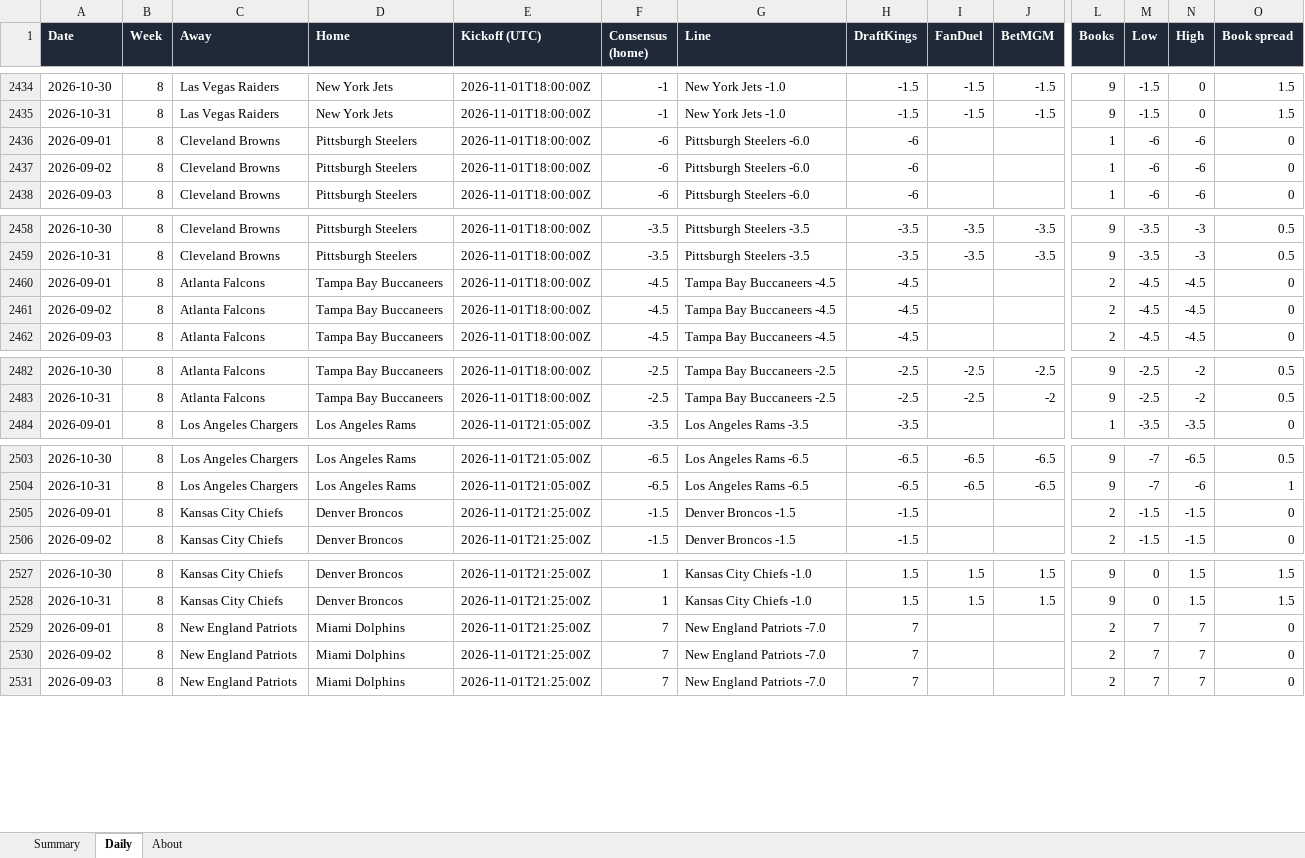
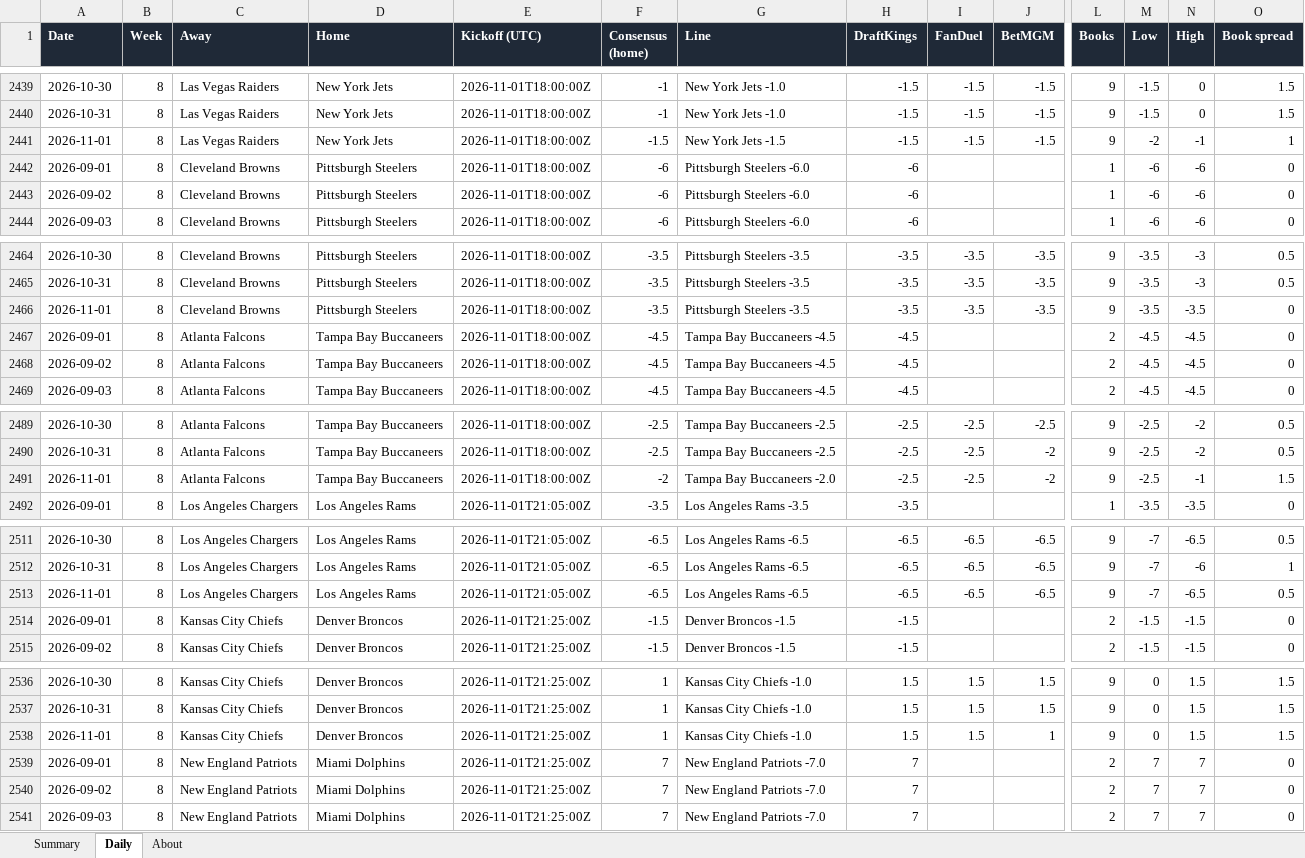
Before and after one commit to G4-Admin/nfl-line-tracker, an Excel workbook: data/lines_master.xlsx, sheet Daily, drawn as a sheet; only a part is shown, gaps mark what is left out; values as stored, in another font and other column widths than the file's, no borders; rows hold the shown columns only; the diff covers the shown part only; the diff names each change by its address in the sheet, - before the commit and + after, or states it on an @@ line.

```diff
--- a/data/lines_master.xlsx (sheet Daily)
+++ b/data/lines_master.xlsx (sheet Daily)
+row 2441: 2026-11-01 | 8 | Las Vegas Raiders | New York Jets | 2026-11-01T18:00:00Z | -1.5 | New York Jets -1.5 | -1.5 | -1.5 | -1.5 | 9 | -2 | -1 | 1
+row 2466: 2026-11-01 | 8 | Cleveland Browns | Pittsburgh Steelers | 2026-11-01T18:00:00Z | -3.5 | Pittsburgh Steelers -3.5 | -3.5 | -3.5 | -3.5 | 9 | -3.5 | -3.5 | 0
+row 2491: 2026-11-01 | 8 | Atlanta Falcons | Tampa Bay Buccaneers | 2026-11-01T18:00:00Z | -2 | Tampa Bay Buccaneers -2.0 | -2.5 | -2.5 | -2 | 9 | -2.5 | -1 | 1.5
+row 2513: 2026-11-01 | 8 | Los Angeles Chargers | Los Angeles Rams | 2026-11-01T21:05:00Z | -6.5 | Los Angeles Rams -6.5 | -6.5 | -6.5 | -6.5 | 9 | -7 | -6.5 | 0.5
+row 2538: 2026-11-01 | 8 | Kansas City Chiefs | Denver Broncos | 2026-11-01T21:25:00Z | 1 | Kansas City Chiefs -1.0 | 1.5 | 1.5 | 1 | 9 | 0 | 1.5 | 1.5
```
Also changed, not shown: 23 added rows elsewhere in this sheet, sheet Summary, sheet About, 5 other files.
